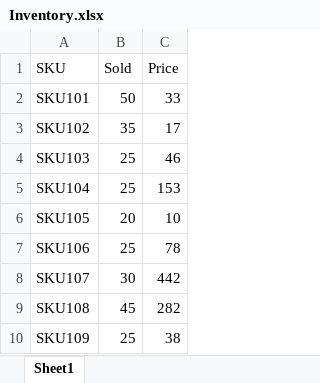
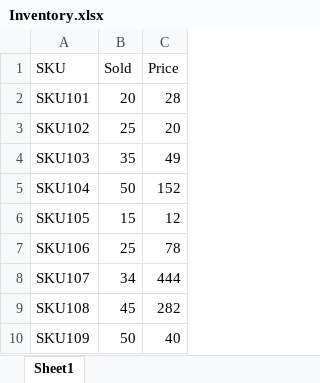
Before and after one commit to minhazul/Online-Budget-Analysis, an Excel workbook: OnlineBudgetAnalysisApp/UI/uploads/Inventory.xlsx, sheet Sheet1, drawn as a sheet; values as stored, in another font and other column widths than the file's, no borders; the diff names each change by its address in the sheet, - before the commit and + after, or states it on an @@ line.

```diff
--- a/OnlineBudgetAnalysisApp/UI/uploads/Inventory.xlsx (sheet Sheet1)
+++ b/OnlineBudgetAnalysisApp/UI/uploads/Inventory.xlsx (sheet Sheet1)
-B2 (Sold): 50
+B2 (Sold): 20
-C2 (Price): 33
+C2 (Price): 28
-B3 (Sold): 35
+B3 (Sold): 25
-C3 (Price): 17
+C3 (Price): 20
-B4 (Sold): 25
+B4 (Sold): 35
-C4 (Price): 46
+C4 (Price): 49
-B5 (Sold): 25
+B5 (Sold): 50
-C5 (Price): 153
+C5 (Price): 152
-B6 (Sold): 20
+B6 (Sold): 15
-C6 (Price): 10
+C6 (Price): 12
-B8 (Sold): 30
+B8 (Sold): 34
-C8 (Price): 442
+C8 (Price): 444
-B10 (Sold): 25
+B10 (Sold): 50
-C10 (Price): 38
+C10 (Price): 40
```
Also changed, not shown: 19 other files.
